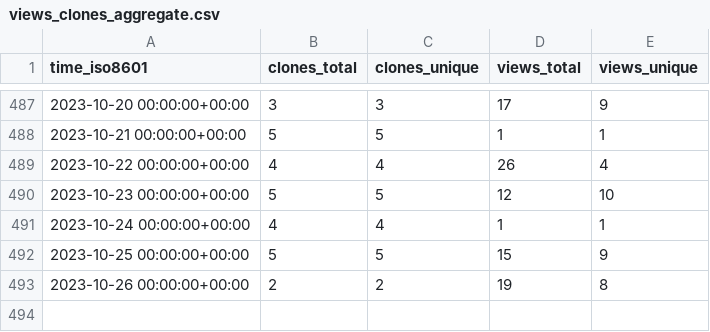
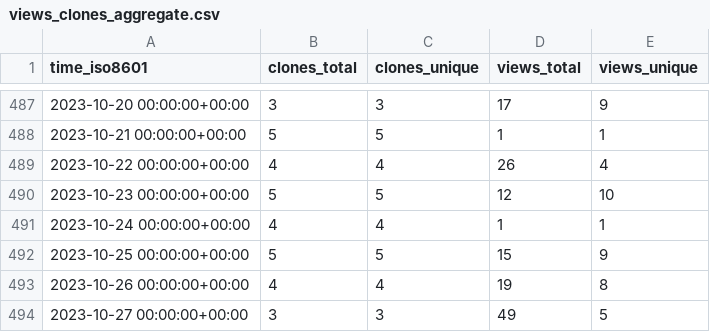
Before and after one commit to awslabs/aws-cloudsaga, a CSV file: awslabs/aws-cloudsaga/ghrs-data/views_clones_aggregate.csv, drawn as a sheet; only a part is shown, gaps mark what is left out.

```diff
--- a/awslabs/aws-cloudsaga/ghrs-data/views_clones_aggregate.csv
+++ b/awslabs/aws-cloudsaga/ghrs-data/views_clones_aggregate.csv
@@ -492,2 +492,3 @@ time_iso8601,clones_total,clones_unique,views_total,views_unique
 2023-10-25 00:00:00+00:00,5,5,15,9
-2023-10-26 00:00:00+00:00,2,2,19,8
+2023-10-26 00:00:00+00:00,4,4,19,8
+2023-10-27 00:00:00+00:00,3,3,49,5
```
Also changed, not shown: 1 other file.
